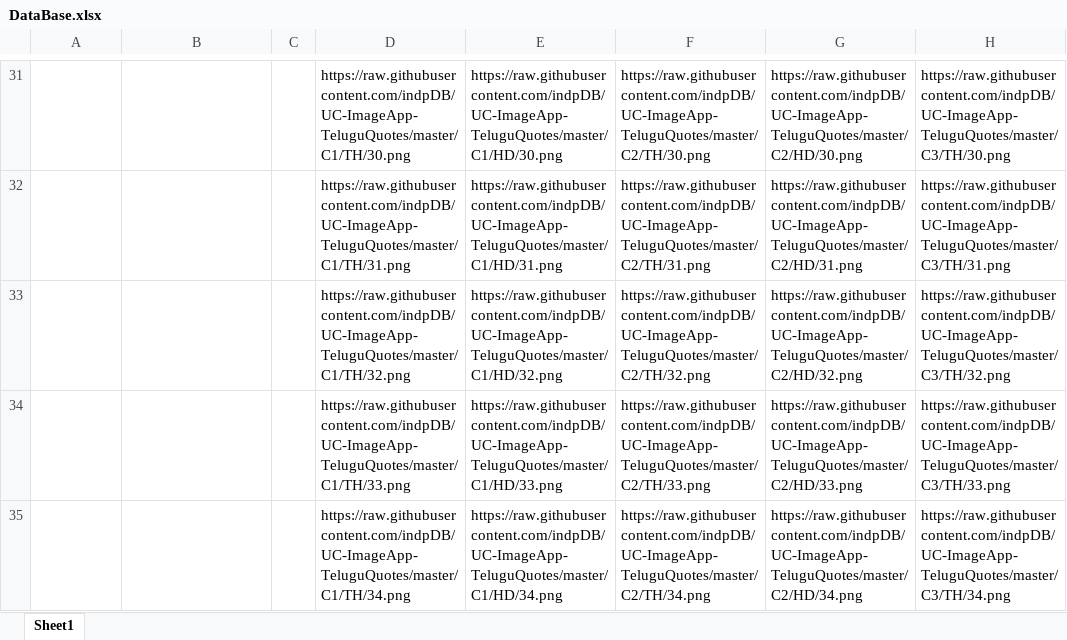
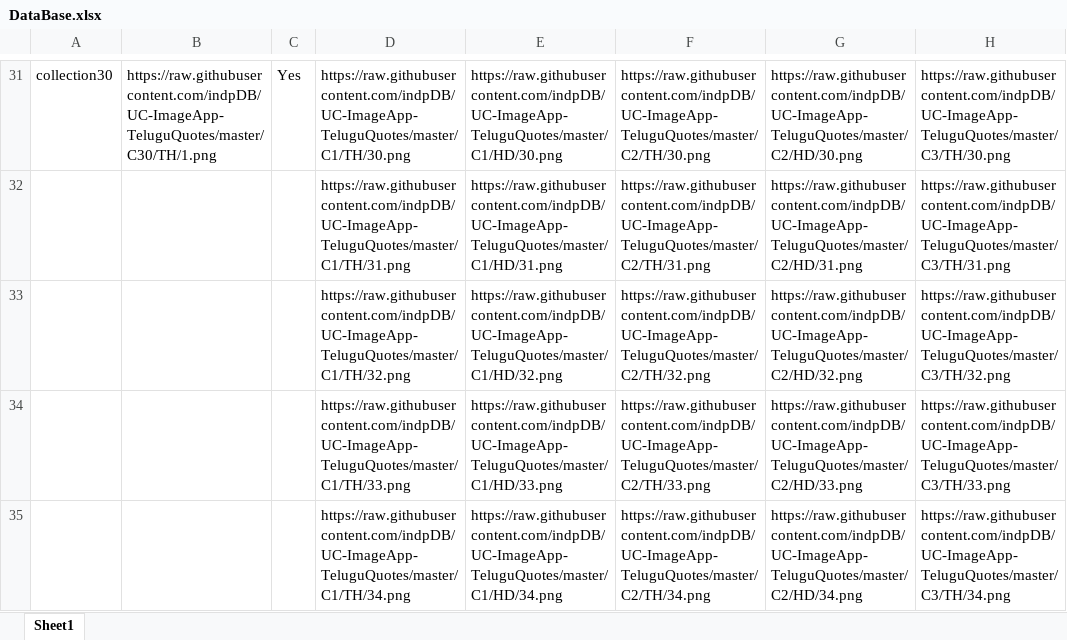
Before and after one commit to indpDB/ImageApp-TeluguQuotes, an Excel workbook: DataBase.xlsx, sheet Sheet1, drawn as a sheet; only a part is shown, gaps mark what is left out; values as stored, in another font and other column widths than the file's, no borders; the diff covers the shown part only; the diff names each change by its address in the sheet, - before the commit and + after, or states it on an @@ line.

```diff
--- a/DataBase.xlsx (sheet Sheet1)
+++ b/DataBase.xlsx (sheet Sheet1)
-A31: (empty)
+A31: collection30
-B31: (empty)
+B31: https://raw.githubusercontent.com/indpDB/UC-ImageApp-TeluguQuotes/master/C30/TH/1.png
-C31: (empty)
+C31: Yes
```
Also changed, not shown: 77 edited cells and cell formats elsewhere in this sheet.
